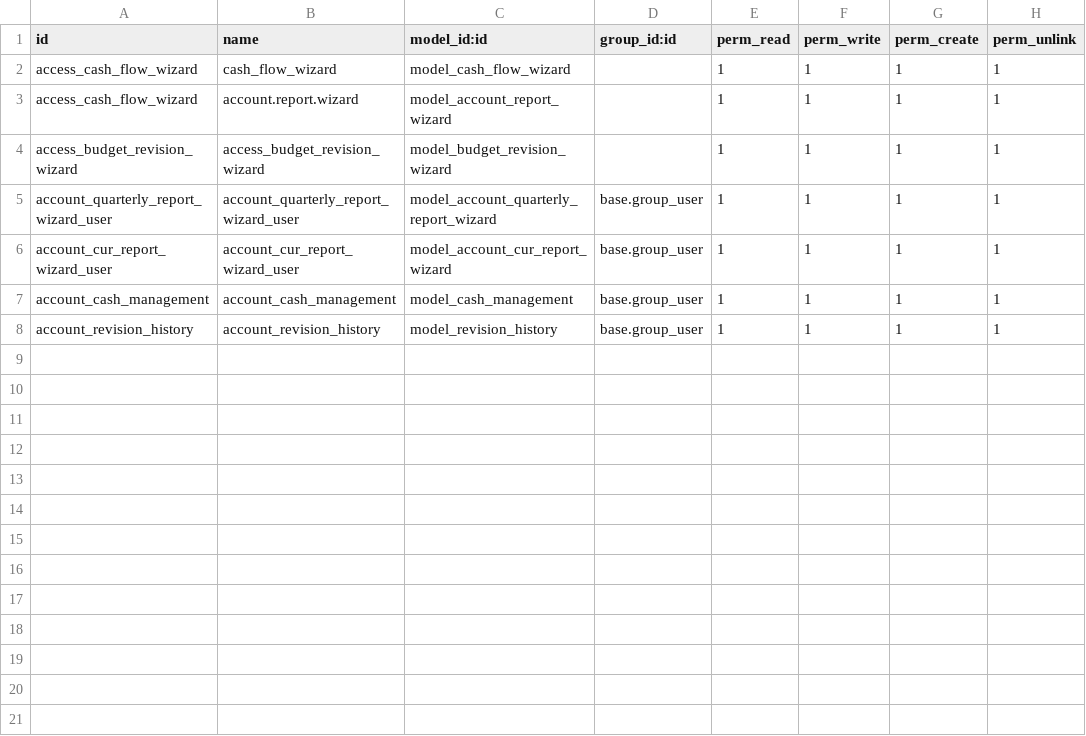
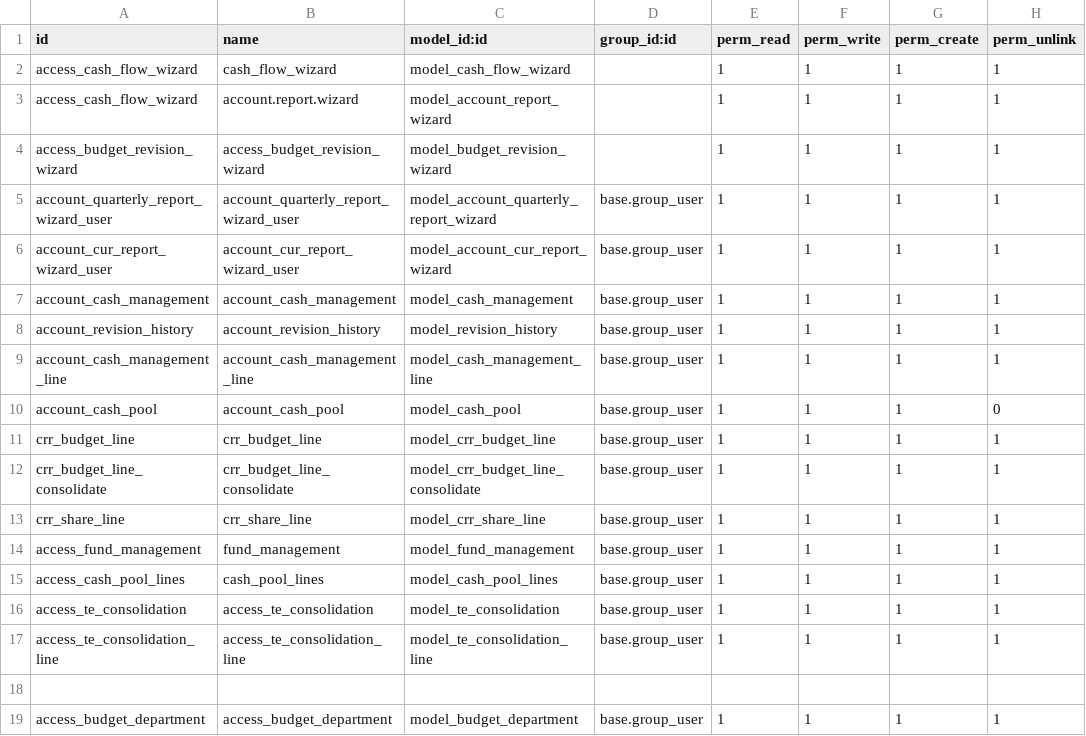
Before and after one commit to pmpmpeter/odooekara, a CSV file: accounts_extended/security/ir.model.access.csv, drawn as a sheet; the diff names each change by its address in the sheet, - before the commit and + after, or states it on an @@ line.

Commit message:
Budget Update

```diff
--- a/accounts_extended/security/ir.model.access.csv
+++ b/accounts_extended/security/ir.model.access.csv
+row 9: account_cash_management_line | account_cash_management_line | model_cash_management_line | base.group_user | 1 | 1 | 1 | 1
+row 10: account_cash_pool | account_cash_pool | model_cash_pool | base.group_user | 1 | 1 | 1 | 0
+row 11: crr_budget_line | crr_budget_line | model_crr_budget_line | base.group_user | 1 | 1 | 1 | 1
+row 12: crr_budget_line_consolidate | crr_budget_line_consolidate | model_crr_budget_line_consolidate | base.group_user | 1 | 1 | 1 | 1
+row 13: crr_share_line | crr_share_line | model_crr_share_line | base.group_user | 1 | 1 | 1 | 1
+row 14: access_fund_management | fund_management | model_fund_management | base.group_user | 1 | 1 | 1 | 1
+row 15: access_cash_pool_lines | cash_pool_lines | model_cash_pool_lines | base.group_user | 1 | 1 | 1 | 1
+row 16: access_te_consolidation | access_te_consolidation | model_te_consolidation | base.group_user | 1 | 1 | 1 | 1
+row 17: access_te_consolidation_line | access_te_consolidation_line | model_te_consolidation_line | base.group_user | 1 | 1 | 1 | 1
+row 18: (empty)
+row 19: access_budget_department | access_budget_department | model_budget_department | base.group_user | 1 | 1 | 1 | 1
```
Also changed, not shown: 19 other files.
